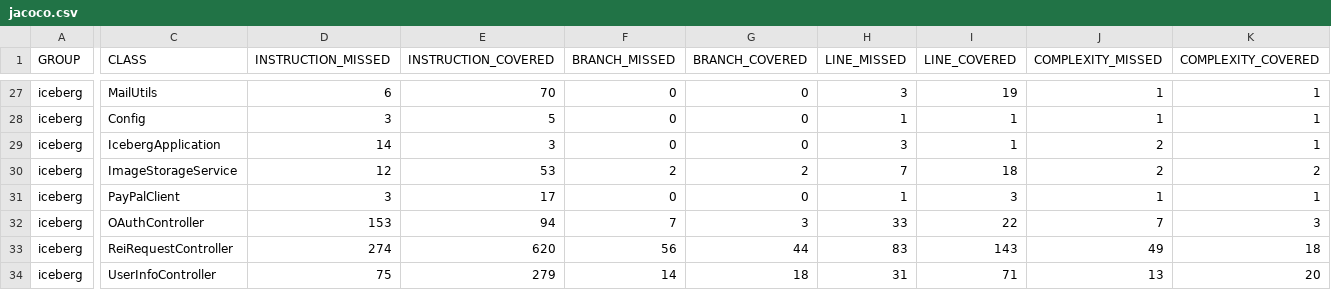
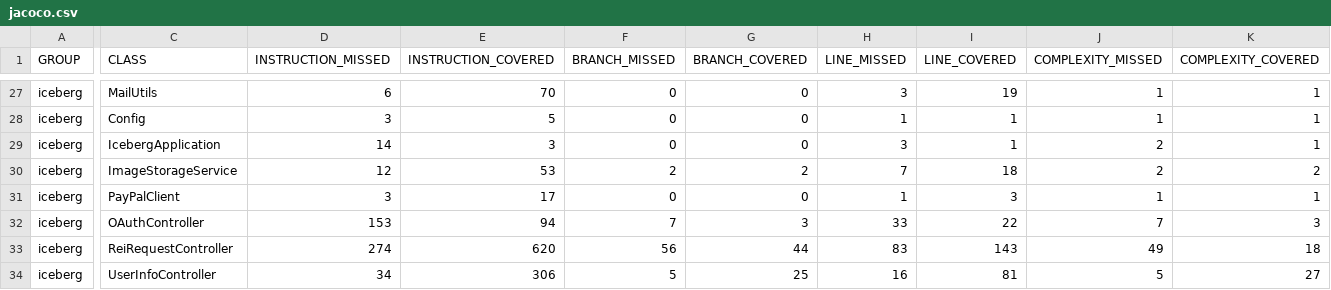
Before and after one commit to JackSnowWolf/Iceberg, a CSV file: report/jacoco/jacoco.csv, drawn as a sheet; only a part is shown, gaps mark what is left out; the diff names each change by its address in the sheet, - before the commit and + after, or states it on an @@ line.

```diff
--- a/report/jacoco/jacoco.csv
+++ b/report/jacoco/jacoco.csv
-D34 (INSTRUCTION_MISSED): 75
+D34 (INSTRUCTION_MISSED): 34
-E34 (INSTRUCTION_COVERED): 279
+E34 (INSTRUCTION_COVERED): 306
-F34 (BRANCH_MISSED): 14
+F34 (BRANCH_MISSED): 5
-G34 (BRANCH_COVERED): 18
+G34 (BRANCH_COVERED): 25
-H34 (LINE_MISSED): 31
+H34 (LINE_MISSED): 16
-I34 (LINE_COVERED): 71
+I34 (LINE_COVERED): 81
-J34 (COMPLEXITY_MISSED): 13
+J34 (COMPLEXITY_MISSED): 5
-K34 (COMPLEXITY_COVERED): 20
+K34 (COMPLEXITY_COVERED): 27
```
Also changed, not shown: 8 other files.
